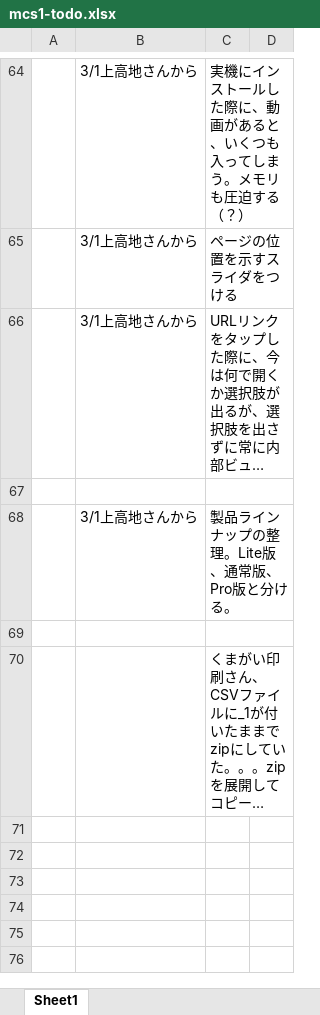
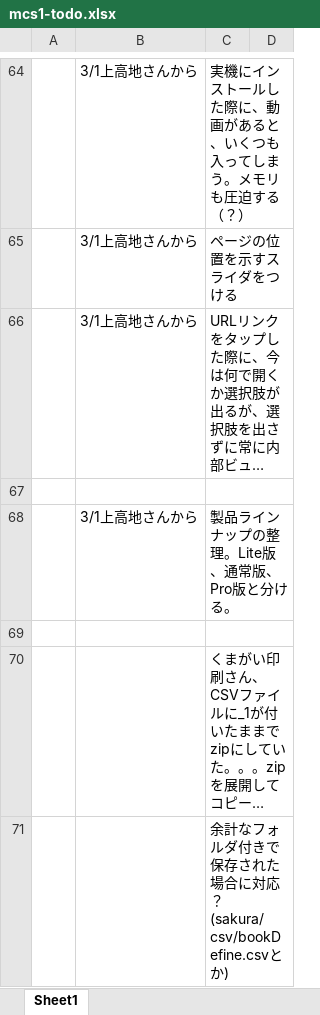
Before and after one commit to okano/PdfProject, an Excel workbook: PdfPub/trunk/docs/mcs1-todo.xlsx, sheet Sheet1, drawn as a sheet; only a part is shown, gaps mark what is left out; long unchanged cells end in …; values as stored, in another font and other column widths than the file's, no borders; the diff names each change by its address in the sheet, - before the commit and + after, or states it on an @@ line.

Commit message:
arrange TODO.

```diff
--- a/PdfPub/trunk/docs/mcs1-todo.xlsx (sheet Sheet1)
+++ b/PdfPub/trunk/docs/mcs1-todo.xlsx (sheet Sheet1)
+row 71:  |  | 余計なフォルダ付きで保存された場合に対応？(sakura/csv/bookDefine.csvとか)
```
